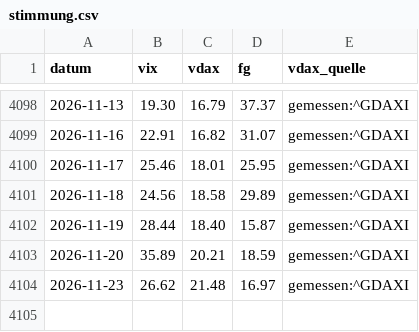
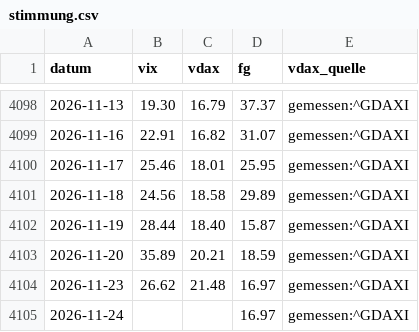
Before and after one commit to hahnpeterph-pixel/boersen-screening, a CSV file: docs/stimmung.csv, drawn as a sheet; only a part is shown, gaps mark what is left out; the diff names each change by its address in the sheet, - before the commit and + after, or states it on an @@ line.

```diff
--- a/docs/stimmung.csv
+++ b/docs/stimmung.csv
+row 4105: 2026-11-24 |  |  | 16.97 | gemessen:^GDAXI
```
Also changed, not shown: docs/analysten.csv, docs/datenluecken.csv, 23 other files.
